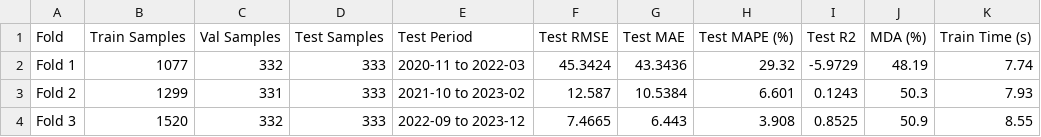
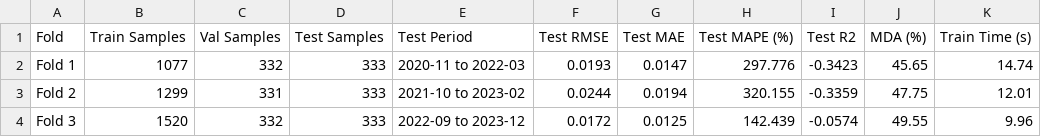
Before and after one commit to kkathambari/RS, a CSV file: results/table_walk_forward_AAPL_return.csv, drawn as a sheet.

Commit message:
Fix backtest alignment, causal regime sampling, and standardize dual-target results
- Fixed 1-day alignment in backtester (src/backtest.py): signal formed at decision time t, applied to realized return over t -> t+1 with 5-bps transaction costs.
- Eliminated backward fill (.bfill()) in regime detector (src/regime_detector.py) to prevent warm-up lookahead.
- Enforced decision-time (t) regime vector conditioning across run_full_evaluation.py and walk-forward validation (src/walk_forward.py).
- Extended walk-forward validation engine to support return targets.
- Standardized experiment configuration (configs/experiment_config.json) to authoritative runner parameters (time_step=30, epochs=15, seeds=[42, 101, 2024]).
- Re-executed full multi-seed evaluation suites for both price and return targets, updating all tables and README.md.

```diff
--- a/results/table_walk_forward_AAPL_return.csv
+++ b/results/table_walk_forward_AAPL_return.csv
@@ -1,4 +1,4 @@
 Fold,Train Samples,Val Samples,Test Samples,Test Period,Test RMSE,Test MAE,Test MAPE (%),Test R2,MDA (%),Train Time (s)
-Fold 1,1077,332,333,2020-11 to 2022-03,45.3424,43.3436,29.32,-5.9729,48.19,7.74
-Fold 2,1299,331,333,2021-10 to 2023-02,12.587,10.5384,6.601,0.1243,50.3,7.93
-Fold 3,1520,332,333,2022-09 to 2023-12,7.4665,6.443,3.908,0.8525,50.9,8.55
+Fold 1,1077,332,333,2020-11 to 2022-03,0.0193,0.0147,297.776,-0.3423,45.65,14.74
+Fold 2,1299,331,333,2021-10 to 2023-02,0.0244,0.0194,320.155,-0.3359,47.75,12.01
+Fold 3,1520,332,333,2022-09 to 2023-12,0.0172,0.0125,142.439,-0.0574,49.55,9.96
```
Also changed, not shown: results/table_backtesting_AAPL.csv, results/table_backtesting_AAPL_return.csv, 15 other files.
